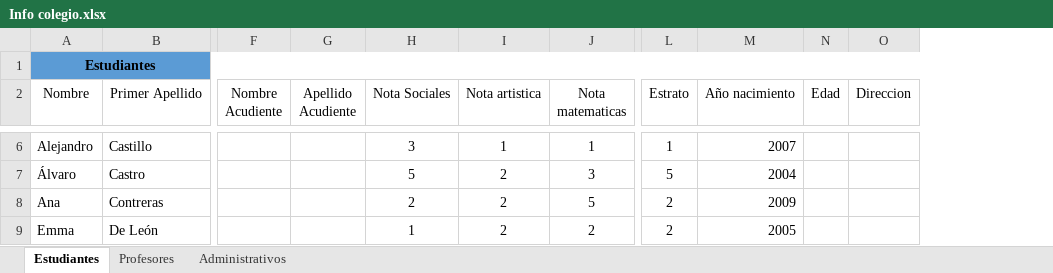
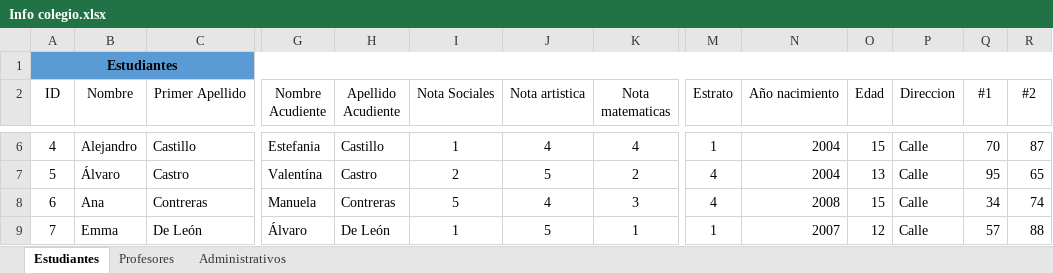
Before and after one commit to camilaarbelaez2005/Jarayiyo, an Excel workbook: Info colegio.xlsx, sheet Estudiantes, drawn as a sheet; only a part is shown, gaps mark what is left out; values as stored, in another font and other column widths than the file's, no borders; removed rows and columns are numbered as before the commit, all else as after; the diff covers the shown part only; the diff names each change by its address in the sheet, - before the commit and + after, or states it on an @@ line.

```diff
--- a/Info colegio.xlsx (sheet Estudiantes)
+++ b/Info colegio.xlsx (sheet Estudiantes)
+column A (ID), row 1: Estudiantes; rows 6-9: 4 | 5 | 6 | 7
+column Q (#1), rows 6-9: 70 | 95 | 34 | 57
+column R (#2), rows 6-9: 87 | 65 | 74 | 88
-B1 (Nombre): Estudiantes
+B1 (Nombre): (empty)
-A1:O1 merged
-G6 (Nombre Acudiente): (empty)
+G6 (Nombre Acudiente): Estefania
-H6 (Apellido Acudiente): (empty)
+H6 (Apellido Acudiente): Castillo
-I6 (Nota Sociales): 3
+I6 (Nota Sociales): 1
-J6 (Nota artistica): 1
+J6 (Nota artistica): 4
-K6 (Nota matematicas): 1
+K6 (Nota matematicas): 4
-N6 (Año nacimiento): 2007
+N6 (Año nacimiento): 2004
-O6 (Edad): (empty)
+O6 (Edad): 15
-P6:P9 (Direccion): (empty)
+P6:P9 (Direccion): Calle
-G7 (Nombre Acudiente): (empty)
+G7 (Nombre Acudiente): Valentína
-H7 (Apellido Acudiente): (empty)
+H7 (Apellido Acudiente): Castro
-I7 (Nota Sociales): 5
+I7 (Nota Sociales): 2
-J7 (Nota artistica): 2
+J7 (Nota artistica): 5
-K7 (Nota matematicas): 3
+K7 (Nota matematicas): 2
-M7 (Estrato): 5
+M7 (Estrato): 4
-O7 (Edad): (empty)
+O7 (Edad): 13
-G8 (Nombre Acudiente): (empty)
+G8 (Nombre Acudiente): Manuela
-H8 (Apellido Acudiente): (empty)
+H8 (Apellido Acudiente): Contreras
-I8 (Nota Sociales): 2
+I8 (Nota Sociales): 5
-J8 (Nota artistica): 2
+J8 (Nota artistica): 4
-K8 (Nota matematicas): 5
+K8 (Nota matematicas): 3
-M8 (Estrato): 2
+M8 (Estrato): 4
-N8 (Año nacimiento): 2009
+N8 (Año nacimiento): 2008
-O8 (Edad): (empty)
+O8 (Edad): 15
-G9 (Nombre Acudiente): (empty)
+G9 (Nombre Acudiente): Álvaro
-H9 (Apellido Acudiente): (empty)
+H9 (Apellido Acudiente): De León
-J9 (Nota artistica): 2
+J9 (Nota artistica): 5
-K9 (Nota matematicas): 2
+K9 (Nota matematicas): 1
-M9 (Estrato): 2
+M9 (Estrato): 1
-N9 (Año nacimiento): 2005
+N9 (Año nacimiento): 2007
-O9 (Edad): (empty)
+O9 (Edad): 12
```
Also changed, not shown: 1 added row and 768 edited cells elsewhere in this sheet, sheet Administrativos, sheet Profesores.
